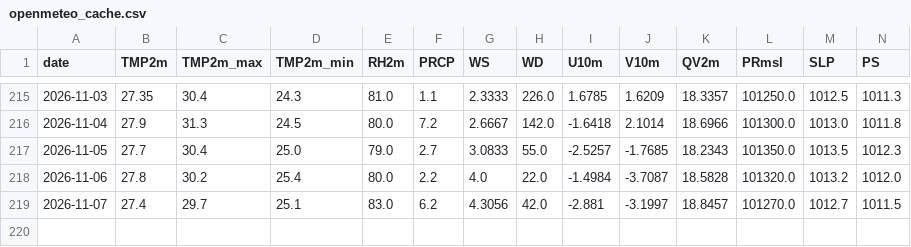
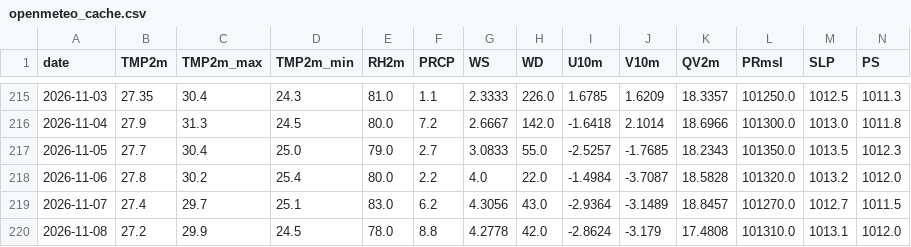
Before and after one commit to souravk03/HQNN-live-multicity, a CSV file: hqnn live pk/data/chennai/openmeteo_cache.csv, drawn as a sheet; only a part is shown, gaps mark what is left out; rows hold the shown columns only; the diff names each change by its address in the sheet, - before the commit and + after, or states it on an @@ line.

Commit message:
Daily HQNN live cycle — 2026-11-08T20:55:24

```diff
--- a/hqnn live pk/data/chennai/openmeteo_cache.csv
+++ b/hqnn live pk/data/chennai/openmeteo_cache.csv
-H219 (WD): 42.0
+H219 (WD): 43.0
-I219 (U10m): -2.881
+I219 (U10m): -2.9364
-J219 (V10m): -3.1997
+J219 (V10m): -3.1489
+row 220: 2026-11-08 | 27.2 | 29.9 | 24.5 | 78.0 | 8.8 | 4.2778 | 42.0 | -2.8624 | -3.179 | 17.4808 | 101310.0 | 1013.1 | 1012.0
```
Also changed, not shown: hqnn live pk/data/delhi/openmeteo_cache.csv, hqnn live pk/data/mumbai/openmeteo_cache.csv, 51 other files.
